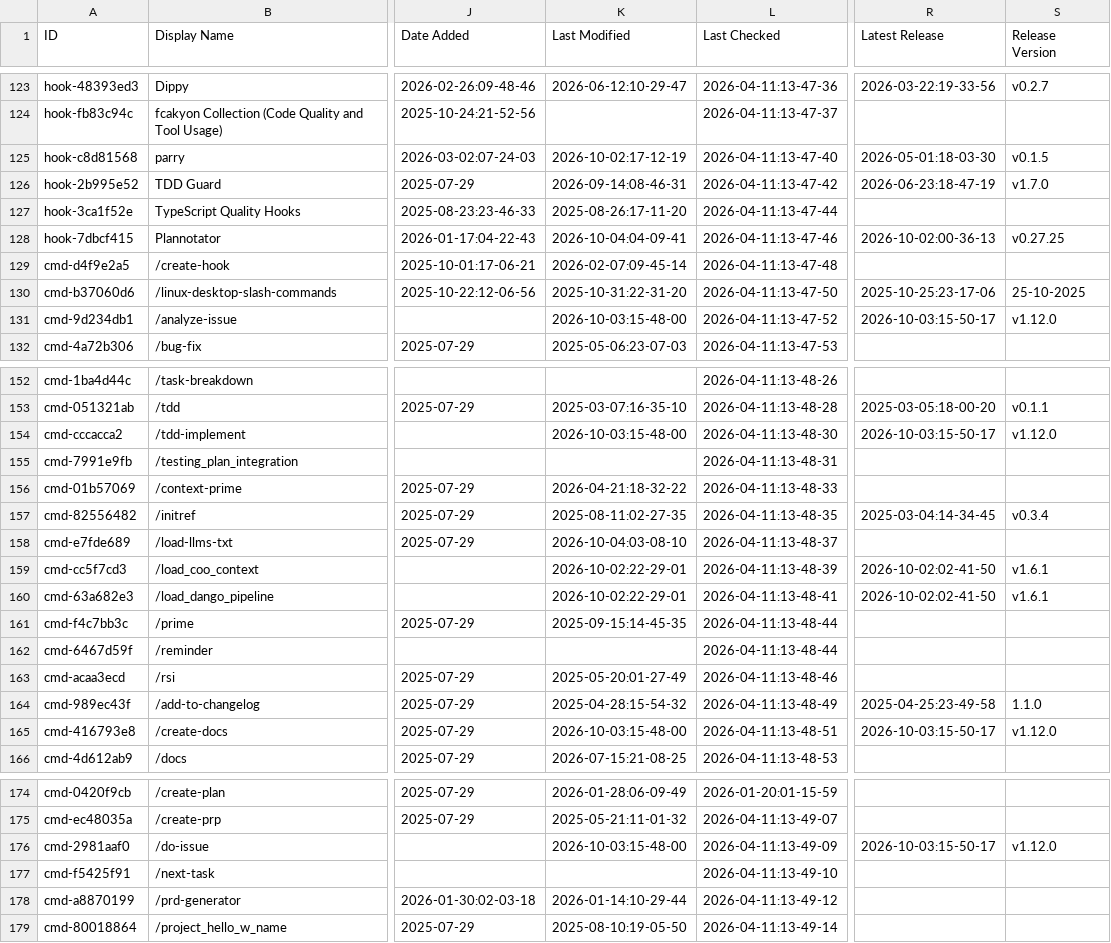
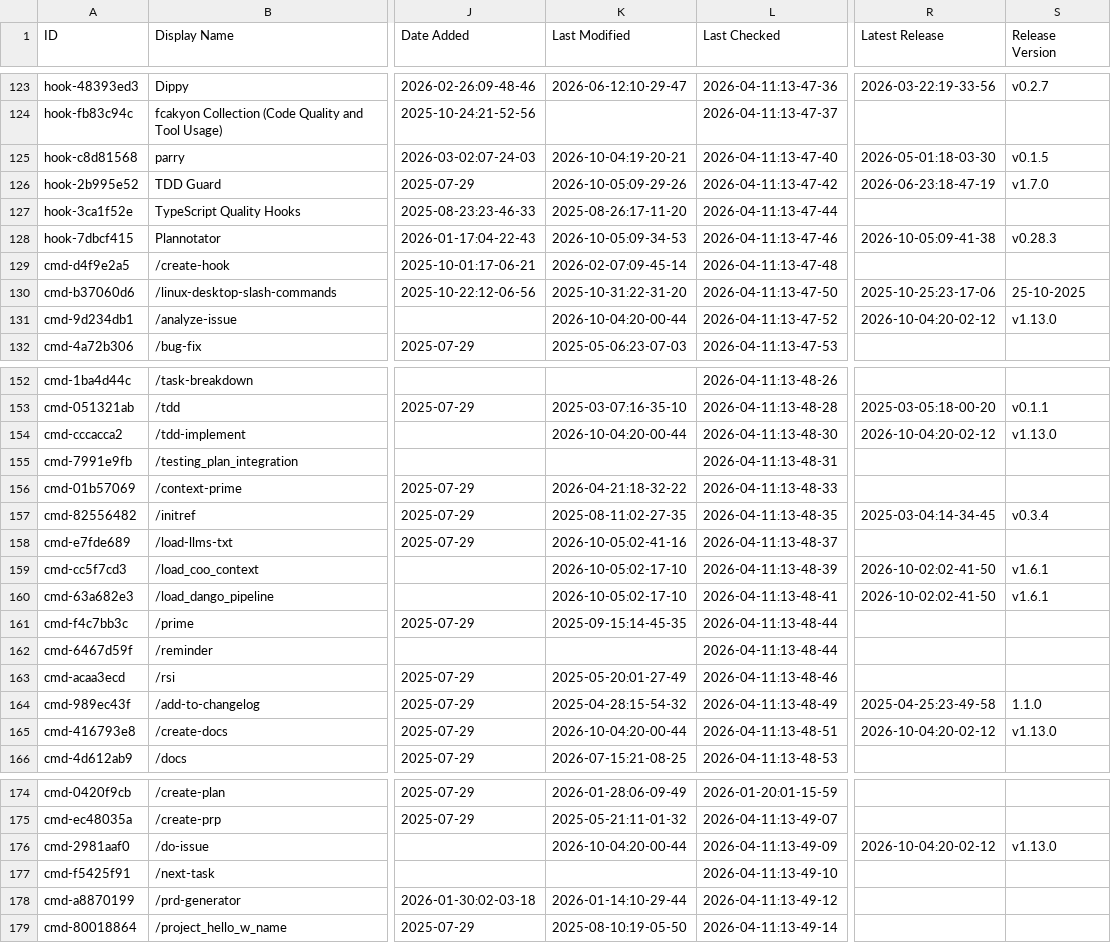
Before and after one commit to ats-kinoshita-iso/awesome-claude-code, a CSV file: THE_RESOURCES_TABLE.csv, drawn as a sheet; only a part is shown, gaps mark what is left out; the diff covers the shown part only; the diff names each change by its address in the sheet, - before the commit and + after, or states it on an @@ line.

```diff
--- a/THE_RESOURCES_TABLE.csv
+++ b/THE_RESOURCES_TABLE.csv
-K125 (Last Modified): 2026-10-02:17-12-19
+K125 (Last Modified): 2026-10-04:19-20-21
-K126 (Last Modified): 2026-09-14:08-46-31
+K126 (Last Modified): 2026-10-05:09-29-26
-K128 (Last Modified): 2026-10-04:04-09-41
+K128 (Last Modified): 2026-10-05:09-34-53
-R128 (Latest Release): 2026-10-02:00-36-13
+R128 (Latest Release): 2026-10-05:09-41-38
-S128 (Release Version): v0.27.25
+S128 (Release Version): v0.28.3
-K131 (Last Modified): 2026-10-03:15-48-00
+K131 (Last Modified): 2026-10-04:20-00-44
-R131 (Latest Release): 2026-10-03:15-50-17
+R131 (Latest Release): 2026-10-04:20-02-12
-S131 (Release Version): v1.12.0
+S131 (Release Version): v1.13.0
-K154 (Last Modified): 2026-10-03:15-48-00
+K154 (Last Modified): 2026-10-04:20-00-44
-R154 (Latest Release): 2026-10-03:15-50-17
+R154 (Latest Release): 2026-10-04:20-02-12
-S154 (Release Version): v1.12.0
+S154 (Release Version): v1.13.0
-K158 (Last Modified): 2026-10-04:03-08-10
+K158 (Last Modified): 2026-10-05:02-41-16
-K159:K160 (Last Modified): 2026-10-02:22-29-01
+K159:K160 (Last Modified): 2026-10-05:02-17-10
-K165 (Last Modified): 2026-10-03:15-48-00
+K165 (Last Modified): 2026-10-04:20-00-44
-R165 (Latest Release): 2026-10-03:15-50-17
+R165 (Latest Release): 2026-10-04:20-02-12
-S165 (Release Version): v1.12.0
+S165 (Release Version): v1.13.0
-K176 (Last Modified): 2026-10-03:15-48-00
+K176 (Last Modified): 2026-10-04:20-00-44
-R176 (Latest Release): 2026-10-03:15-50-17
+R176 (Latest Release): 2026-10-04:20-02-12
-S176 (Release Version): v1.12.0
+S176 (Release Version): v1.13.0
```
Also changed, not shown: 27 edited cells elsewhere in this file.
